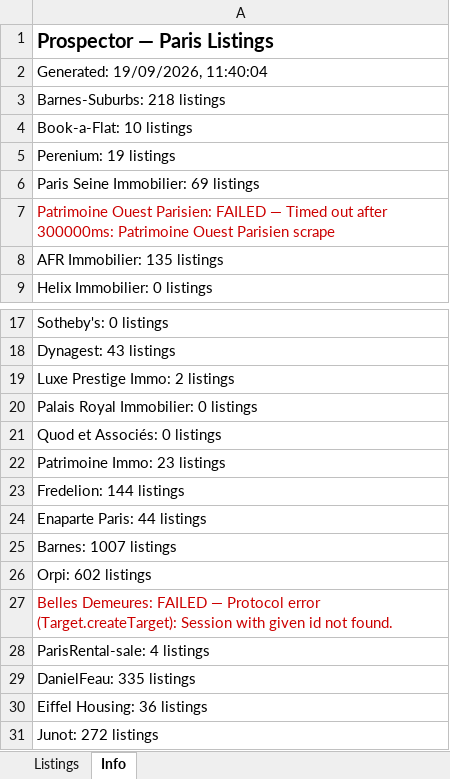
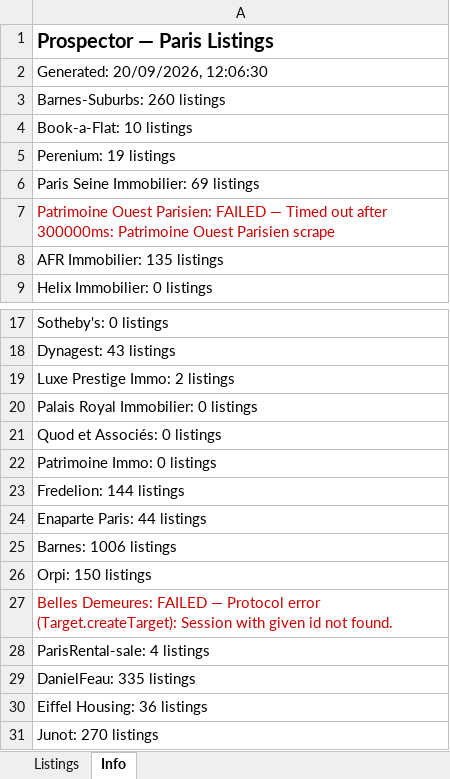
Before and after one commit to YFIP/House-Search-Agent, an Excel workbook: listings-sale.xlsx, sheet Info, drawn as a sheet; only a part is shown, gaps mark what is left out; values as stored, in another font and other column widths than the file's, no borders; the diff names each change by its address in the sheet, - before the commit and + after, or states it on an @@ line.

```diff
--- a/listings-sale.xlsx (sheet Info)
+++ b/listings-sale.xlsx (sheet Info)
-A2: Generated: 19/09/2026, 11:40:04
+A2: Generated: 20/09/2026, 12:06:30
-A3: Barnes-Suburbs: 218 listings
+A3: Barnes-Suburbs: 260 listings
-A22: Patrimoine Immo: 23 listings
+A22: Patrimoine Immo: 0 listings
-A25: Barnes: 1007 listings
+A25: Barnes: 1006 listings
-A26: Orpi: 602 listings
+A26: Orpi: 150 listings
-A31: Junot: 272 listings
+A31: Junot: 270 listings
```
Also changed, not shown: sheet Listings, listings.xlsx, 1 other file.
